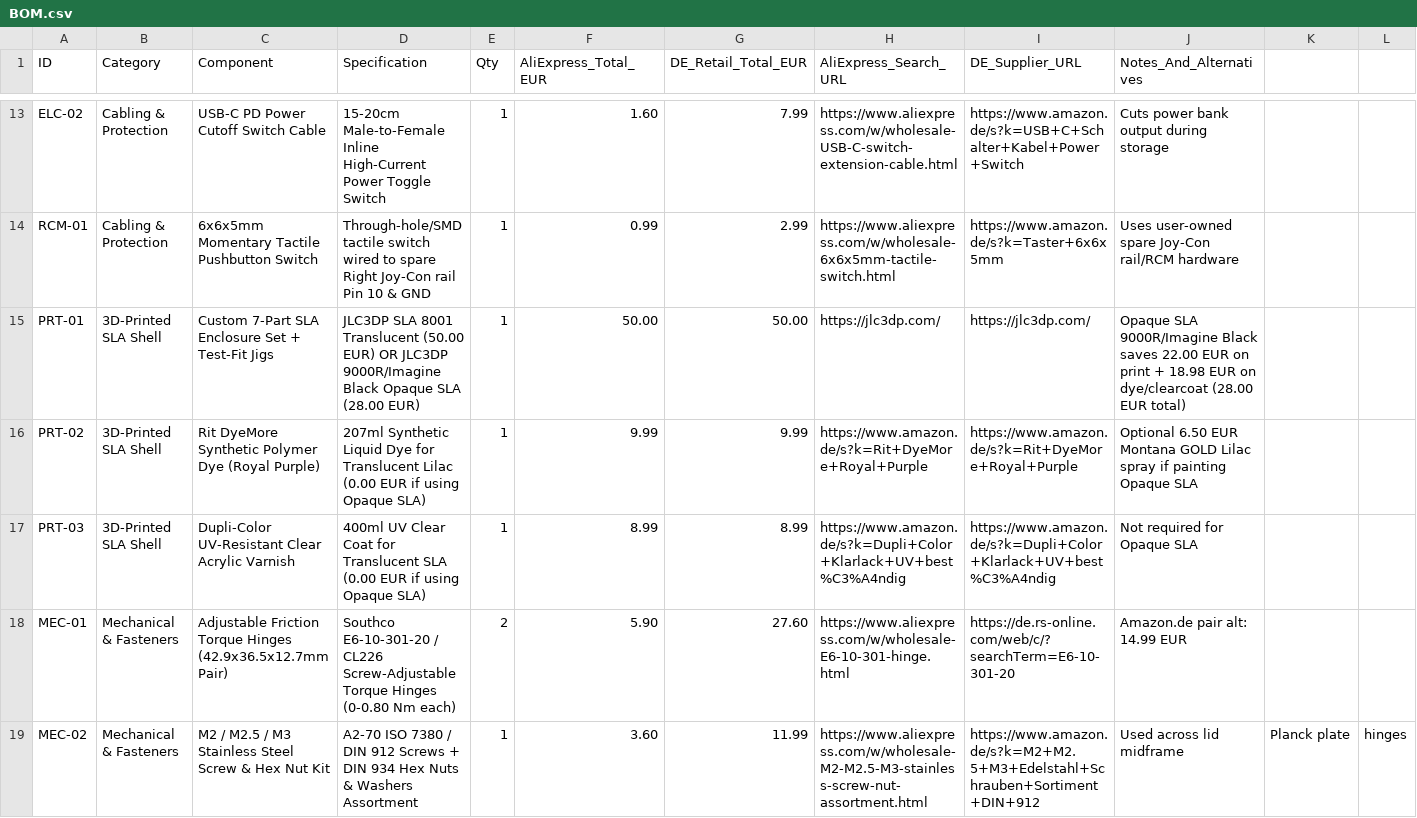
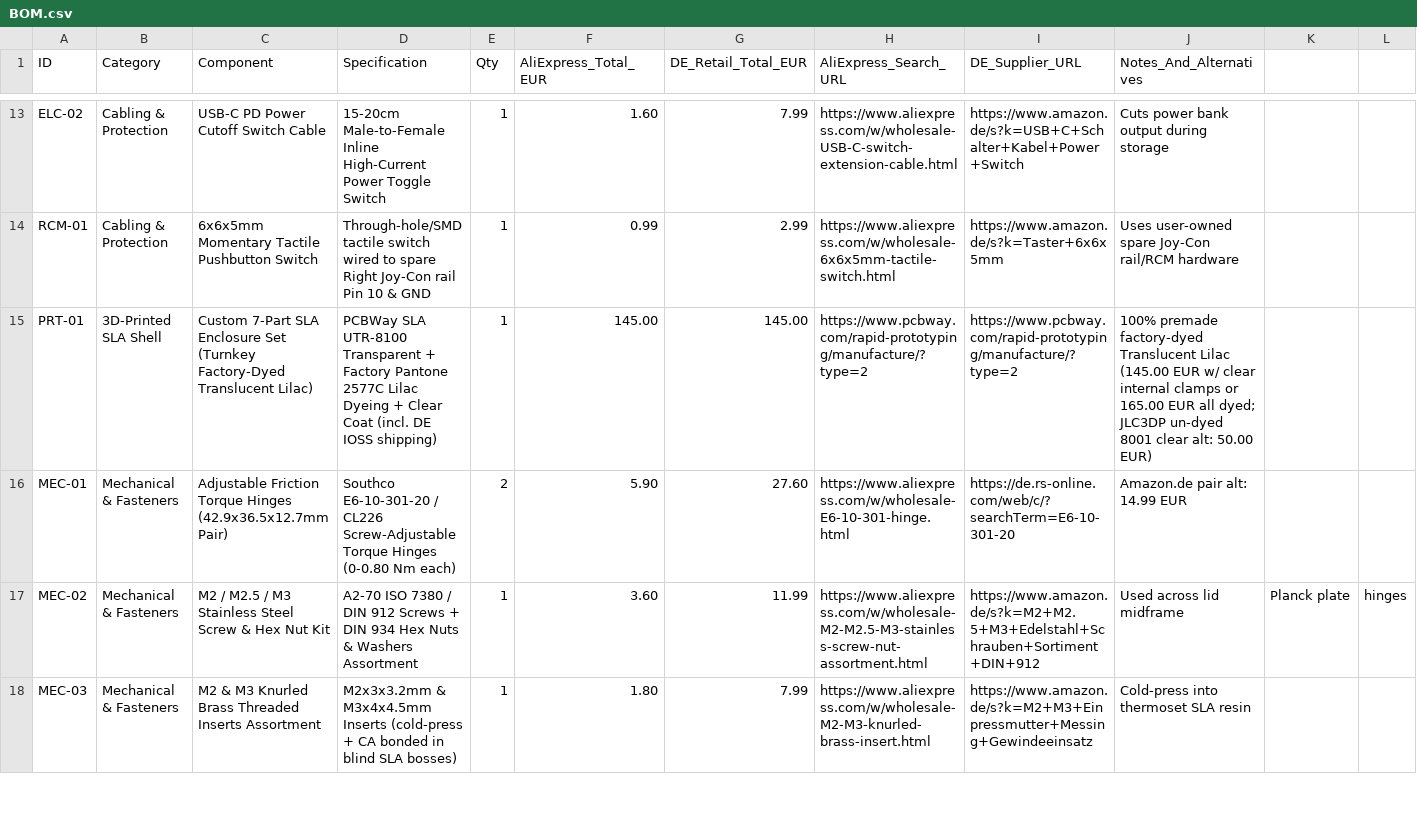
Before and after one commit to JonasNowak/ns-conv, a CSV file: hardware/BOM.csv, drawn as a sheet; only a part is shown, gaps mark what is left out; the shorter side is filled out with more unchanged rows; rows hold the shown columns only; the diff names each change by its address in the sheet, - before the commit and + after, or states it on an @@ line.

Commit message:
docs(print-spec,bom): switch to 100% premade PCBWay factory-dyed translucent lilac with zero home dyeing

```diff
--- a/hardware/BOM.csv
+++ b/hardware/BOM.csv
-C15 (Component): …Enclosure Set + Test-Fit Jigs
+C15 (Component): …Enclosure Set (Turnkey Factory-Dyed Translucent Lilac)
-D15 (Specification): JLC3DP SLA 8001 Translucent (50.00 EUR) OR JLC3DP 9000R/Imagine Black Opaque SLA (28.00 EUR)
+D15 (Specification): PCBWay SLA UTR-8100 Transparent + Factory Pantone 2577C Lilac Dyeing + Clear Coat (incl. DE IOSS shipping)
-F15 (AliExpress_Total_EUR): 50.00
+F15 (AliExpress_Total_EUR): 145.00
-G15 (DE_Retail_Total_EUR): 50.00
+G15 (DE_Retail_Total_EUR): 145.00
-H15 (AliExpress_Search_URL): https://jlc3dp.com/
+H15 (AliExpress_Search_URL): https://www.pcbway.com/rapid-prototyping/manufacture/?type=2
-I15 (DE_Supplier_URL): https://jlc3dp.com/
+I15 (DE_Supplier_URL): https://www.pcbway.com/rapid-prototyping/manufacture/?type=2
-J15 (Notes_And_Alternatives): Opaque SLA 9000R/Imagine Black saves 22.00 EUR on print + 18.98 EUR on dye/clearcoat (28.00 EUR total)
+J15 (Notes_And_Alternatives): 100% premade factory-dyed Translucent Lilac (145.00 EUR w/ clear internal clamps or 165.00 EUR all dyed; JLC3DP un-dyed 8001 clear alt: 50.00 EUR)
-row 16: PRT-02 | 3D-Printed SLA Shell | Rit DyeMore Synthetic Polymer Dye (Royal Purple) | 207ml Synthetic Liquid Dye for Translucent Lilac (0.00 EUR if using Opaque SLA) | 1 | 9.99 | 9.99 | https://www.amazon.de/s?k=Rit+DyeMore+Royal+Purple | https://www.amazon.de/s?k=Rit+DyeMore+Royal+Purple | Optional 6.50 EUR Montana GOLD Lilac spray if painting Opaque SLA
-row 17: PRT-03 | 3D-Printed SLA Shell | Dupli-Color UV-Resistant Clear Acrylic Varnish | 400ml UV Clear Coat for Translucent SLA (0.00 EUR if using Opaque SLA) | 1 | 8.99 | 8.99 | https://www.amazon.de/s?k=Dupli+Color+Klarlack+UV+best%C3%A4ndig | https://www.amazon.de/s?k=Dupli+Color+Klarlack+UV+best%C3%A4ndig | Not required for Opaque SLA
```
Also changed, not shown: 3 other files.
